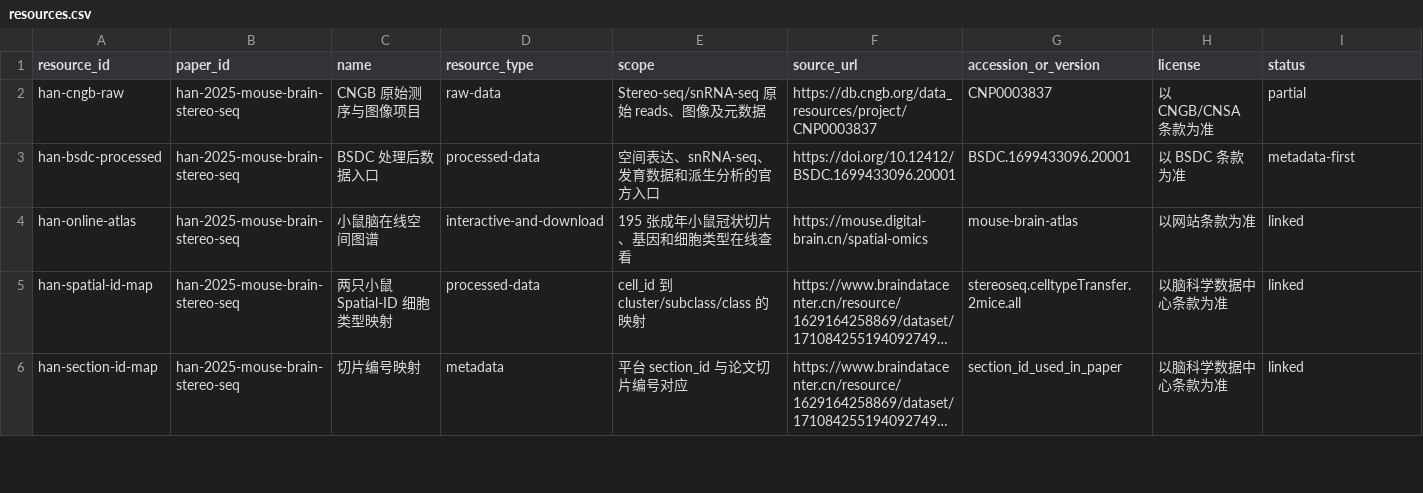
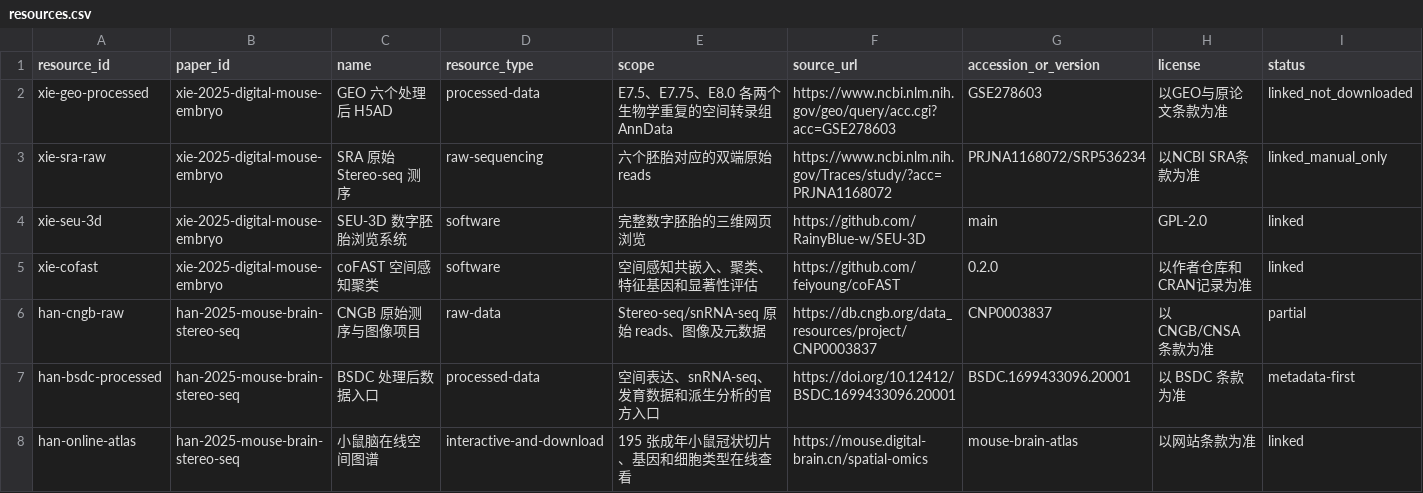
Before and after one commit to zhangxudashuaige/spatial-omics-literature-data, a CSV file: catalog/resources.csv, drawn as a sheet; only a part is shown; the shorter side is filled out with more unchanged rows; long unchanged cells end in …; rows hold the shown columns only; the diff names each change by its address in the sheet, - before the commit and + after, or states it on an @@ line.

```diff
--- a/catalog/resources.csv
+++ b/catalog/resources.csv
+row 2: xie-geo-processed | xie-2025-digital-mouse-embryo | GEO 六个处理后 H5AD | processed-data | E7.5、E7.75、E8.0 各两个生物学重复的空间转录组 AnnData | https://www.ncbi.nlm.nih.gov/geo/query/acc.cgi?acc=GSE278603 | GSE278603 | 以GEO与原论文条款为准 | linked_not_downloaded
+row 3: xie-sra-raw | xie-2025-digital-mouse-embryo | SRA 原始 Stereo-seq 测序 | raw-sequencing | 六个胚胎对应的双端原始reads | https://www.ncbi.nlm.nih.gov/Traces/study/?acc=PRJNA1168072 | PRJNA1168072/SRP536234 | 以NCBI SRA条款为准 | linked_manual_only
+row 4: xie-seu-3d | xie-2025-digital-mouse-embryo | SEU-3D 数字胚胎浏览系统 | software | 完整数字胚胎的三维网页浏览 | https://github.com/RainyBlue-w/SEU-3D | main | GPL-2.0 | linked
+row 5: xie-cofast | xie-2025-digital-mouse-embryo | coFAST 空间感知聚类 | software | 空间感知共嵌入、聚类、特征基因和显著性评估 | https://github.com/feiyoung/coFAST | 0.2.0 | 以作者仓库和CRAN记录为准 | linked
```
Also changed, not shown: catalog/datasets.csv, catalog/papers.csv, 46 other files.
